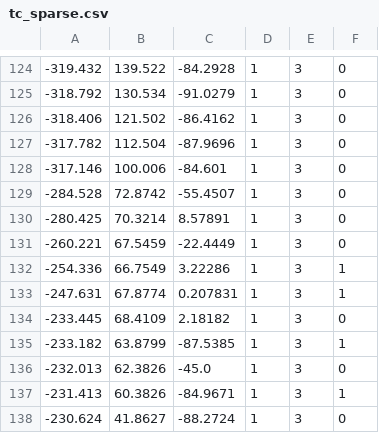
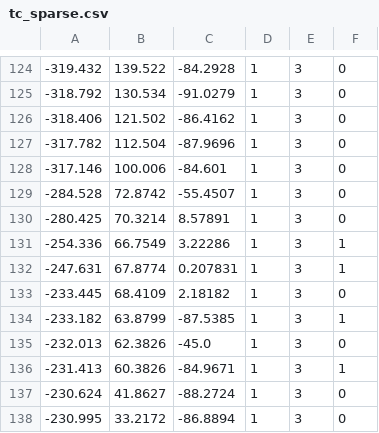
Before and after one commit to dlab-ut/tsukutsuku2_waypoints, a CSV file: tc/tc_sparse.csv, drawn as a sheet; only a part is shown, gaps mark what is left out; the shorter side is filled out with more unchanged rows; the diff names each change by its address in the sheet, - before the commit and + after, or states it on an @@ line.

Commit message:
公園出口削除

```diff
--- a/tc/tc_sparse.csv
+++ b/tc/tc_sparse.csv
-row 131: -260.221 | 67.5459 | -22.4449 | 1 | 3 | 0
```
